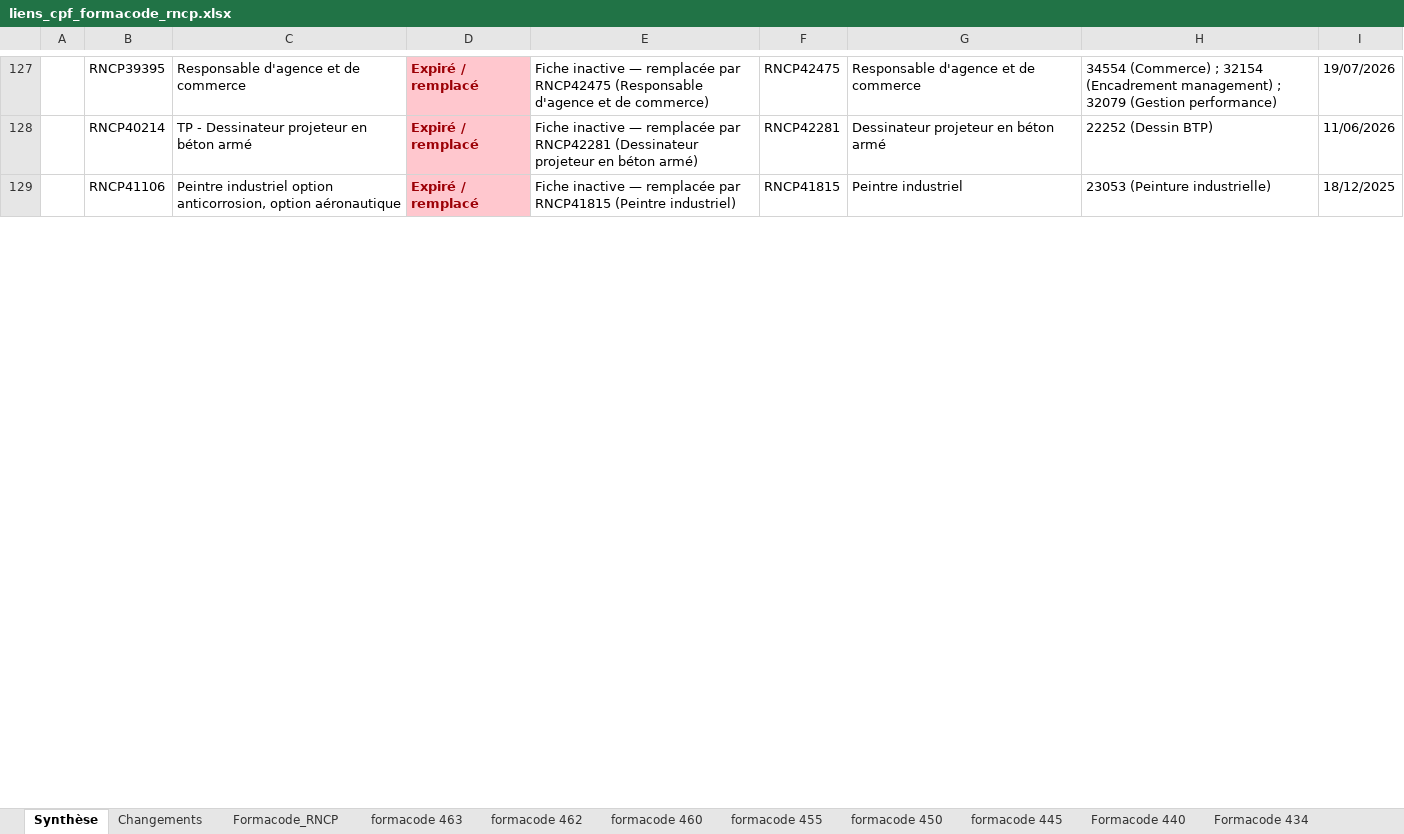
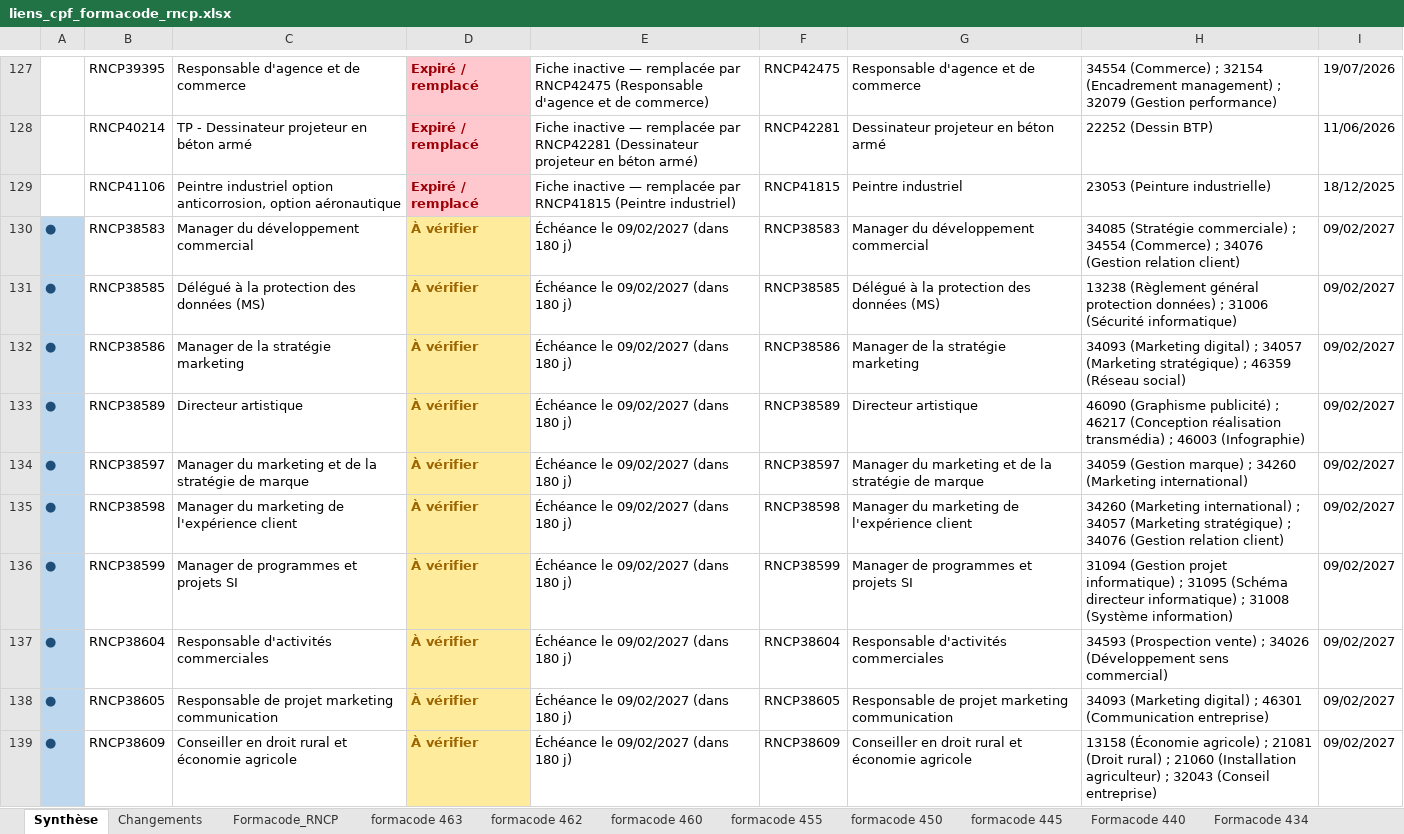
Before and after one commit to anthonyguillaume/referentiel-rncp, an Excel workbook: data/liens_cpf_formacode_rncp.xlsx, sheet Synthèse, drawn as a sheet; only a part is shown, gaps mark what is left out; values as stored, in another font and other column widths than the file's, no borders; the diff covers the shown part only; the diff names each change by its address in the sheet, - before the commit and + after, or states it on an @@ line.

```diff
--- a/data/liens_cpf_formacode_rncp.xlsx (sheet Synthèse)
+++ b/data/liens_cpf_formacode_rncp.xlsx (sheet Synthèse)
+row 130: ● | RNCP38583 | Manager du développement commercial | À vérifier | Échéance le 09/02/2027 (dans 180 j) | RNCP38583 | Manager du développement commercial | 34085 (Stratégie commerciale) ; 34554 (Commerce) ; 34076 (Gestion relation client) | 09/02/2027
+row 131: ● | RNCP38585 | Délégué à la protection des données (MS) | À vérifier | Échéance le 09/02/2027 (dans 180 j) | RNCP38585 | Délégué à la protection des données (MS) | 13238 (Règlement général protection données) ; 31006 (Sécurité informatique) | 09/02/2027
+row 132: ● | RNCP38586 | Manager de la stratégie marketing | À vérifier | Échéance le 09/02/2027 (dans 180 j) | RNCP38586 | Manager de la stratégie marketing | 34093 (Marketing digital) ; 34057 (Marketing stratégique) ; 46359 (Réseau social) | 09/02/2027
+row 133: ● | RNCP38589 | Directeur artistique | À vérifier | Échéance le 09/02/2027 (dans 180 j) | RNCP38589 | Directeur artistique | 46090 (Graphisme publicité) ; 46217 (Conception réalisation transmédia) ; 46003 (Infographie) | 09/02/2027
+row 134: ● | RNCP38597 | Manager du marketing et de la stratégie de marque | À vérifier | Échéance le 09/02/2027 (dans 180 j) | RNCP38597 | Manager du marketing et de la stratégie de marque | 34059 (Gestion marque) ; 34260 (Marketing international) | 09/02/2027
+row 135: ● | RNCP38598 | Manager du marketing de l'expérience client | À vérifier | Échéance le 09/02/2027 (dans 180 j) | RNCP38598 | Manager du marketing de l'expérience client | 34260 (Marketing international) ; 34057 (Marketing stratégique) ; 34076 (Gestion relation client) | 09/02/2027
+row 136: ● | RNCP38599 | Manager de programmes et projets SI | À vérifier | Échéance le 09/02/2027 (dans 180 j) | RNCP38599 | Manager de programmes et projets SI | 31094 (Gestion projet informatique) ; 31095 (Schéma directeur informatique) ; 31008 (Système information) | 09/02/2027
+row 137: ● | RNCP38604 | Responsable d'activités commerciales | À vérifier | Échéance le 09/02/2027 (dans 180 j) | RNCP38604 | Responsable d'activités commerciales | 34593 (Prospection vente) ; 34026 (Développement sens commercial) | 09/02/2027
+row 138: ● | RNCP38605 | Responsable de projet marketing communication | À vérifier | Échéance le 09/02/2027 (dans 180 j) | RNCP38605 | Responsable de projet marketing communication | 34093 (Marketing digital) ; 46301 (Communication entreprise) | 09/02/2027
+row 139: ● | RNCP38609 | Conseiller en droit rural et économie agricole | À vérifier | Échéance le 09/02/2027 (dans 180 j) | RNCP38609 | Conseiller en droit rural et économie agricole | 13158 (Économie agricole) ; 21081 (Droit rural) ; 21060 (Installation agriculteur) ; 32043 (Conseil entreprise) | 09/02/2027
```
Also changed, not shown: 8 added rows and 192 edited cells elsewhere in this sheet, sheet Formacode_RNCP, sheet Changements, 1 other file.
